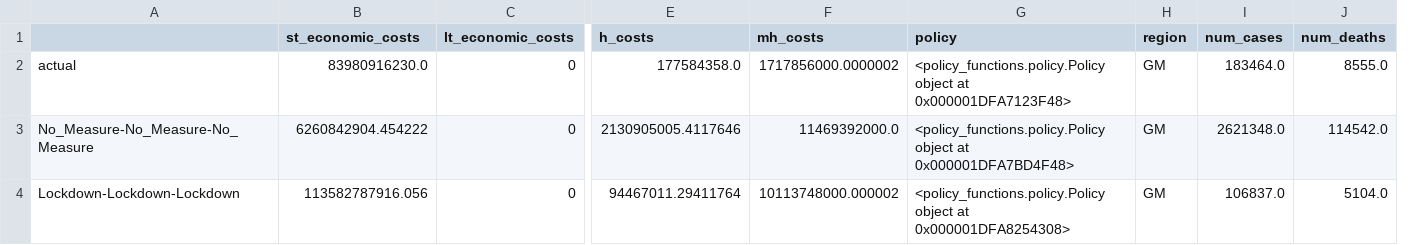
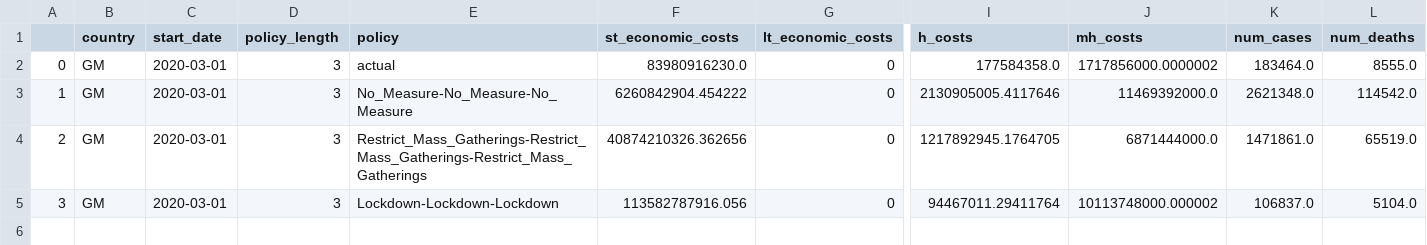
Before and after one commit to COVIDAnalytics/THEMIS, a CSV file: simulation_results/test_result.csv, drawn as a sheet; only a part is shown, gaps mark what is left out; removed rows and columns are numbered as before the commit, all else as after; rows hold the shown columns only; the diff names each change by its address in the sheet, - before the commit and + after, or states it on an @@ line.

Commit message:
Update Test Results

```diff
--- a/simulation_results/test_result.csv
+++ b/simulation_results/test_result.csv
+column A, rows 2-3: 0 | 1; row 5: 3
+column B (country), rows 2-3: GM | GM; row 5: GM
+column C (start_date), rows 2-3: 2020-03-01 | 2020-03-01; row 5: 2020-03-01
+column D (policy_length), rows 2-3: 3 | 3; row 5: 3
-column G (policy), rows 2-4: <policy_functions.policy.Policy object at 0x000001DFA7123F48> | <policy_functions.policy.Policy object at 0x000001DFA7BD4F48> | <policy_functions.policy.Policy object at 0x000001DFA8254308>
-column H (region), rows 2-4: all GM
-E1: (empty)
+E1: policy
+row 4: 2 | GM | 2020-03-01 | 3 | Restrict_Mass_Gatherings-Restrict_Mass_Gatherings-Restrict_Mass_Gatherings | 40874210326.362656 | 0 | 1217892945.1764705 | 6871444000.0 | 1471861.0 | 65519.0
```
Also changed, not shown: 2 other files.
